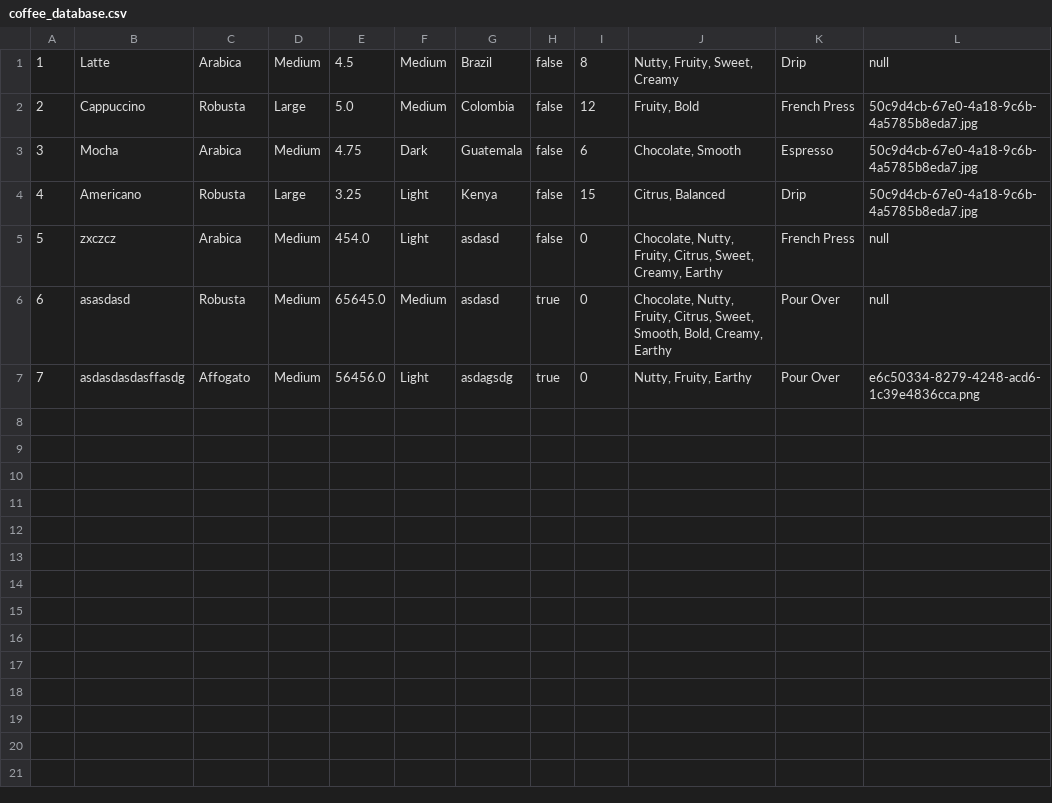
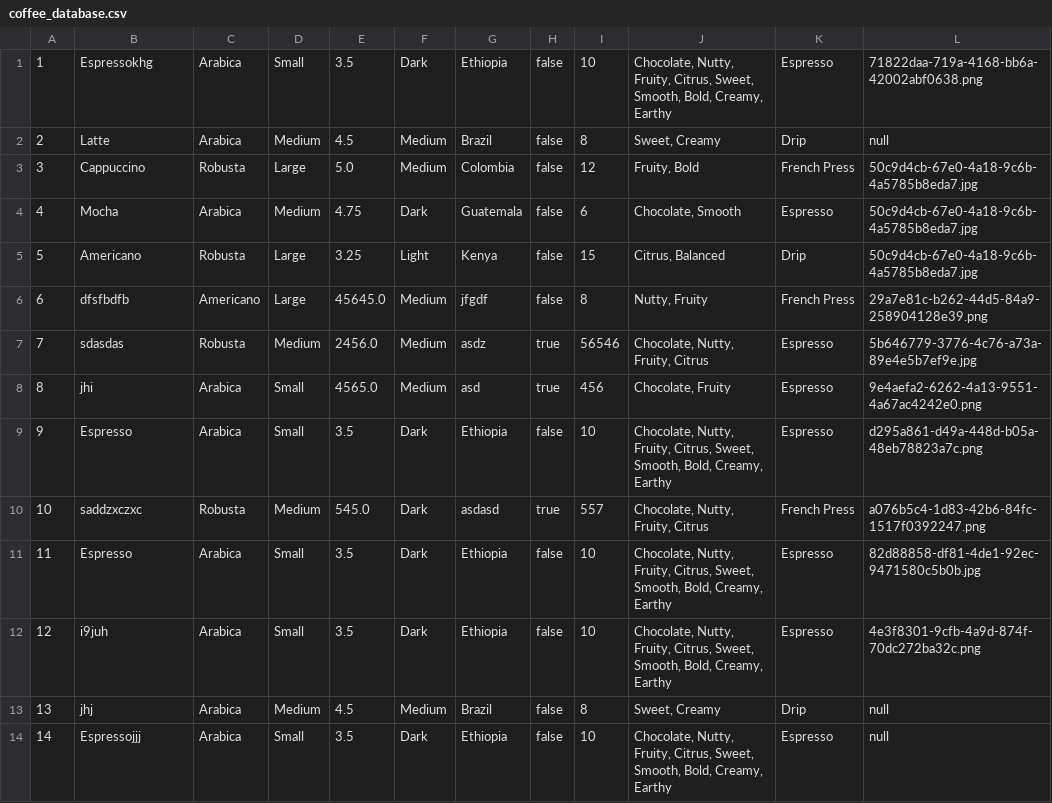
Before and after one commit to limmonjuice/main-repository-compro, a CSV file: coffee_database.csv, drawn as a sheet; removed rows and columns are numbered as before the commit, all else as after; the diff names each change by its address in the sheet, - before the commit and + after, or states it on an @@ line.

```diff
--- a/coffee_database.csv
+++ b/coffee_database.csv
+row 1: 1 | Espressokhg | Arabica | Small | 3.5 | Dark | Ethiopia | false | 10 | Chocolate, Nutty, Fruity, Citrus, Sweet, Smooth, Bold, Creamy, Earthy | Espresso | 71822daa-719a-4168-bb6a-42002abf0638.png
@@ column A renumbered between rows 2 and 5 @@
-J2: Nutty, Fruity, Sweet, Creamy
+J2: Sweet, Creamy
-row 5: 5 | zxczcz | Arabica | Medium | 454.0 | Light | asdasd | false | 0 | Chocolate, Nutty, Fruity, Citrus, Sweet, Creamy, Earthy | French Press | null
-row 6: 6 | asasdasd | Robusta | Medium | 65645.0 | Medium | asdasd | true | 0 | Chocolate, Nutty, Fruity, Citrus, Sweet, Smooth, Bold, Creamy, Earthy | Pour Over | null
-row 7: 7 | asdasdasdasffasdg | Affogato | Medium | 56456.0 | Light | asdagsdg | true | 0 | Nutty, Fruity, Earthy | Pour Over | e6c50334-8279-4248-acd6-1c39e4836cca.png
+row 6: 6 | dfsfbdfb | Americano | Large | 45645.0 | Medium | jfgdf | false | 8 | Nutty, Fruity | French Press | 29a7e81c-b262-44d5-84a9-258904128e39.png
+row 7: 7 | sdasdas | Robusta | Medium | 2456.0 | Medium | asdz | true | 56546 | Chocolate, Nutty, Fruity, Citrus | Espresso | 5b646779-3776-4c76-a73a-89e4e5b7ef9e.jpg
+row 8: 8 | jhi | Arabica | Small | 4565.0 | Medium | asd | true | 456 | Chocolate, Fruity | Espresso | 9e4aefa2-6262-4a13-9551-4a67ac4242e0.png
+row 9: 9 | Espresso | Arabica | Small | 3.5 | Dark | Ethiopia | false | 10 | Chocolate, Nutty, Fruity, Citrus, Sweet, Smooth, Bold, Creamy, Earthy | Espresso | d295a861-d49a-448d-b05a-48eb78823a7c.png
+row 10: 10 | saddzxczxc | Robusta | Medium | 545.0 | Dark | asdasd | true | 557 | Chocolate, Nutty, Fruity, Citrus | French Press | a076b5c4-1d83-42b6-84fc-1517f0392247.png
+row 11: 11 | Espresso | Arabica | Small | 3.5 | Dark | Ethiopia | false | 10 | Chocolate, Nutty, Fruity, Citrus, Sweet, Smooth, Bold, Creamy, Earthy | Espresso | 82d88858-df81-4de1-92ec-9471580c5b0b.jpg
+row 12: 12 | i9juh | Arabica | Small | 3.5 | Dark | Ethiopia | false | 10 | Chocolate, Nutty, Fruity, Citrus, Sweet, Smooth, Bold, Creamy, Earthy | Espresso | 4e3f8301-9cfb-4a9d-874f-70dc272ba32c.png
+row 13: 13 | jhj | Arabica | Medium | 4.5 | Medium | Brazil | false | 8 | Sweet, Creamy | Drip | null
+row 14: 14 | Espressojjj | Arabica | Small | 3.5 | Dark | Ethiopia | false | 10 | Chocolate, Nutty, Fruity, Citrus, Sweet, Smooth, Bold, Creamy, Earthy | Espresso | null
```
Also changed, not shown: 27 other files.
